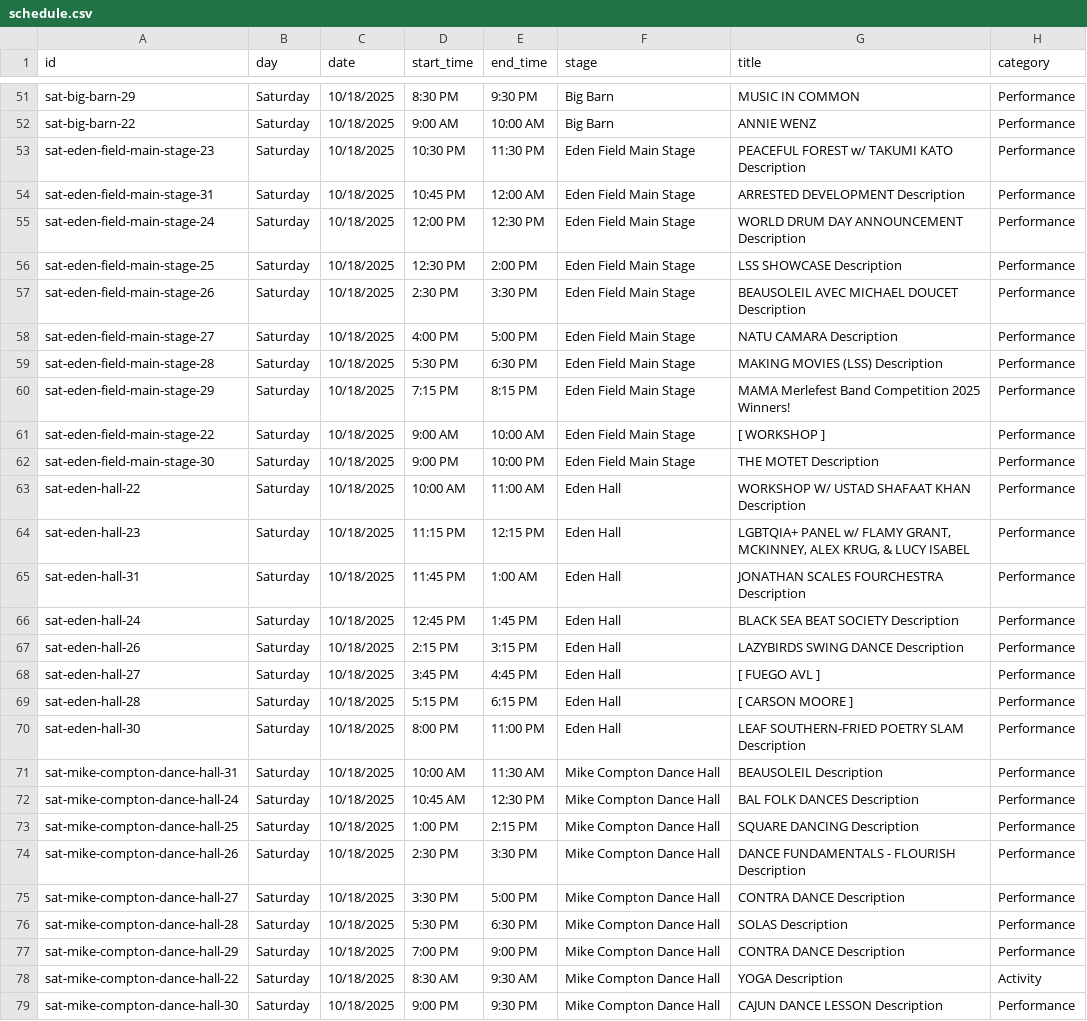
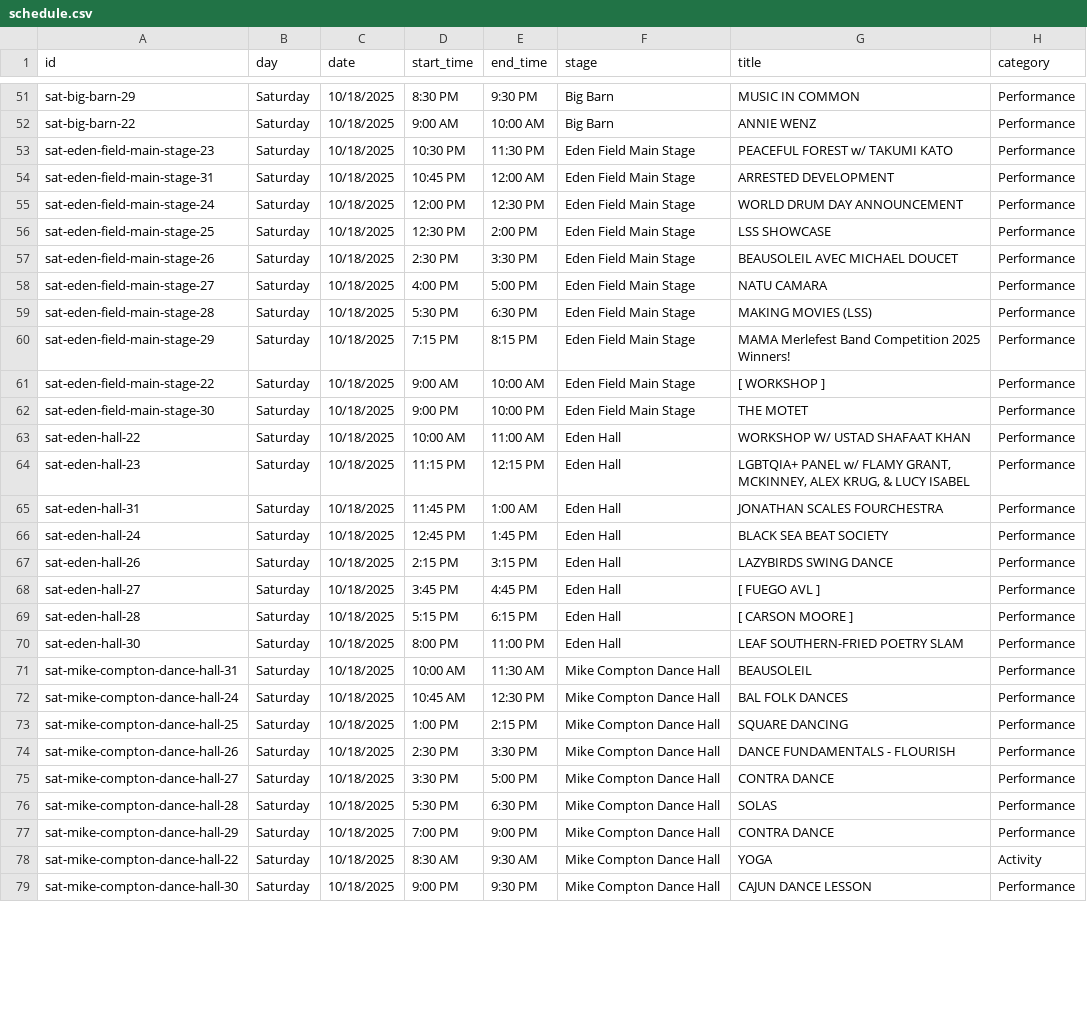
Before and after one commit to juanitok94/leaf-festi-schedule, a CSV file: public/data/schedule.csv, drawn as a sheet; only a part is shown, gaps mark what is left out; the diff covers the shown part only; the diff names each change by its address in the sheet, - before the commit and + after, or states it on an @@ line.

Commit message:
Add files via upload

```diff
--- a/public/data/schedule.csv
+++ b/public/data/schedule.csv
-G53 (title): PEACEFUL FOREST w/ TAKUMI KATO Description
+G53 (title): PEACEFUL FOREST w/ TAKUMI KATO
-G54 (title): ARRESTED DEVELOPMENT Description
+G54 (title): ARRESTED DEVELOPMENT
-G55 (title): WORLD DRUM DAY ANNOUNCEMENT Description
+G55 (title): WORLD DRUM DAY ANNOUNCEMENT
-G56 (title): LSS SHOWCASE Description
+G56 (title): LSS SHOWCASE
-G57 (title): BEAUSOLEIL AVEC MICHAEL DOUCET Description
+G57 (title): BEAUSOLEIL AVEC MICHAEL DOUCET
-G58 (title): NATU CAMARA Description
+G58 (title): NATU CAMARA
-G59 (title): MAKING MOVIES (LSS) Description
+G59 (title): MAKING MOVIES (LSS)
-G62 (title): THE MOTET Description
+G62 (title): THE MOTET
-G63 (title): WORKSHOP W/ USTAD SHAFAAT KHAN Description
+G63 (title): WORKSHOP W/ USTAD SHAFAAT KHAN
-G65 (title): JONATHAN SCALES FOURCHESTRA Description
+G65 (title): JONATHAN SCALES FOURCHESTRA
-G66 (title): BLACK SEA BEAT SOCIETY Description
+G66 (title): BLACK SEA BEAT SOCIETY
-G67 (title): LAZYBIRDS SWING DANCE Description
+G67 (title): LAZYBIRDS SWING DANCE
-G70 (title): LEAF SOUTHERN-FRIED POETRY SLAM Description
+G70 (title): LEAF SOUTHERN-FRIED POETRY SLAM
-G71 (title): BEAUSOLEIL Description
+G71 (title): BEAUSOLEIL
-G72 (title): BAL FOLK DANCES Description
+G72 (title): BAL FOLK DANCES
-G73 (title): SQUARE DANCING Description
+G73 (title): SQUARE DANCING
-G74 (title): DANCE FUNDAMENTALS - FLOURISH Description
+G74 (title): DANCE FUNDAMENTALS - FLOURISH
-G75 (title): CONTRA DANCE Description
+G75 (title): CONTRA DANCE
-G76 (title): SOLAS Description
+G76 (title): SOLAS
-G77 (title): CONTRA DANCE Description
+G77 (title): CONTRA DANCE
-G78 (title): YOGA Description
+G78 (title): YOGA
-G79 (title): CAJUN DANCE LESSON Description
+G79 (title): CAJUN DANCE LESSON
```
Also changed, not shown: 31 edited cells elsewhere in this file.
